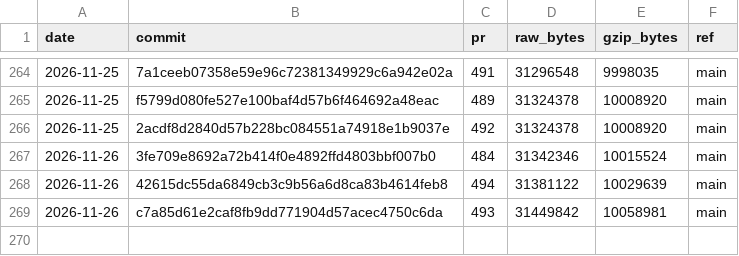
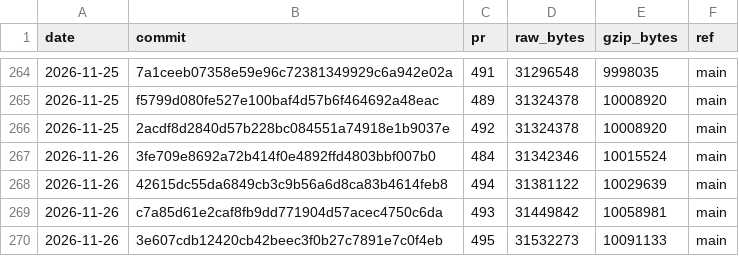
Before and after one commit to curvyo/curvyo, a CSV file: wasm-size.csv, drawn as a sheet; only a part is shown, gaps mark what is left out; the diff names each change by its address in the sheet, - before the commit and + after, or states it on an @@ line.

```diff
--- a/wasm-size.csv
+++ b/wasm-size.csv
+row 270: 2026-11-26 | 3e607cdb12420cb42beec3f0b27c7891e7c0f4eb | 495 | 31532273 | 10091133 | main
```
Also changed, not shown: 2 other files.
